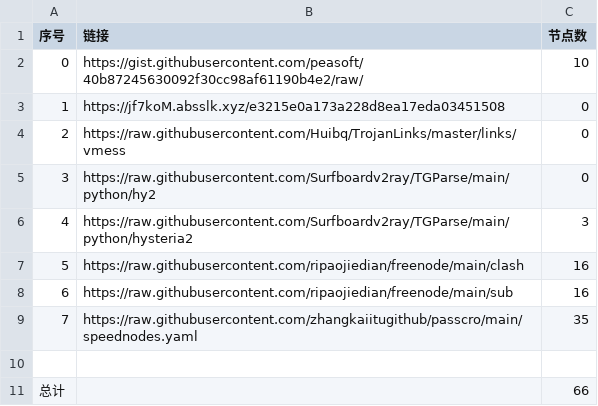
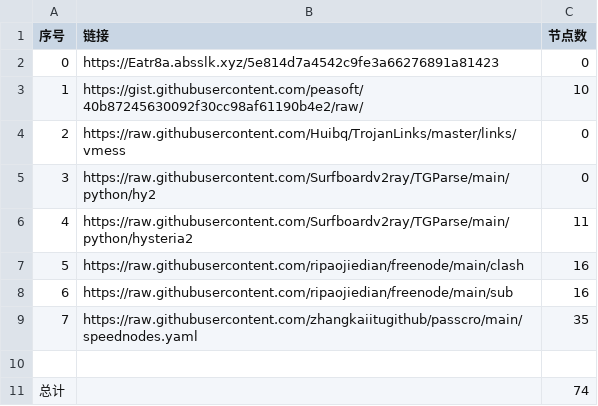
Before and after one commit to sangosbanikz/NoMoreWalls, a CSV file: list_result.csv, drawn as a sheet.

```diff
--- a/list_result.csv
+++ b/list_result.csv
@@ -1,7 +1,7 @@
 序号,链接,节点数
-0,https://gist.githubusercontent.com/peasoft/40b87245630092f30cc98af61190b4e2/raw/,10
-1,https://jf7koM.absslk.xyz/e3215e0a173a228d8ea17eda03451508,0
+0,https://Eatr8a.absslk.xyz/5e814d7a4542c9fe3a66276891a81423,0
+1,https://gist.githubusercontent.com/peasoft/40b87245630092f30cc98af61190b4e2/raw/,10
 2,https://raw.githubusercontent.com/Huibq/TrojanLinks/master/links/vmess,0
 3,https://raw.githubusercontent.com/Surfboardv2ray/TGParse/main/python/hy2,0
-4,https://raw.githubusercontent.com/Surfboardv2ray/TGParse/main/python/hysteria2,3
+4,https://raw.githubusercontent.com/Surfboardv2ray/TGParse/main/python/hysteria2,11
 5,https://raw.githubusercontent.com/ripaojiedian/freenode/main/clash,16
@@ -10,2 +10,2 @@
 
-总计,,66
+总计,,74
```
Also changed, not shown: 7 other files.
